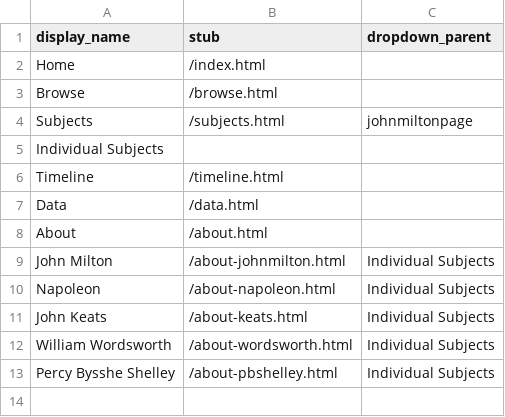
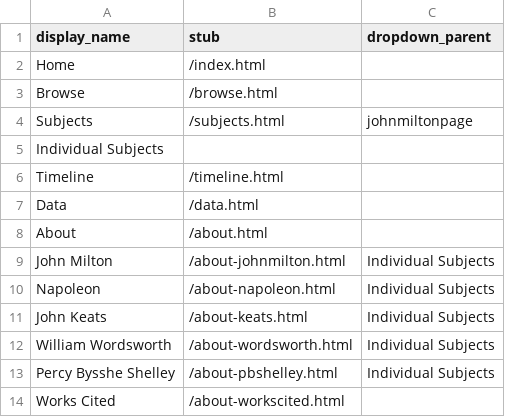
Before and after one commit to trentwintermeier/leigh-hunt-hair-book, a CSV file: _data/config-nav.csv, drawn as a sheet.

```diff
--- a/_data/config-nav.csv
+++ b/_data/config-nav.csv
@@ -13 +13,2 @@ William Wordsworth,/about-wordsworth.html,Individual Subjects
 Percy Bysshe Shelley,/about-pbshelley.html,Individual Subjects
+Works Cited,/about-workscited.html
```
Also changed, not shown: 1 other file.
